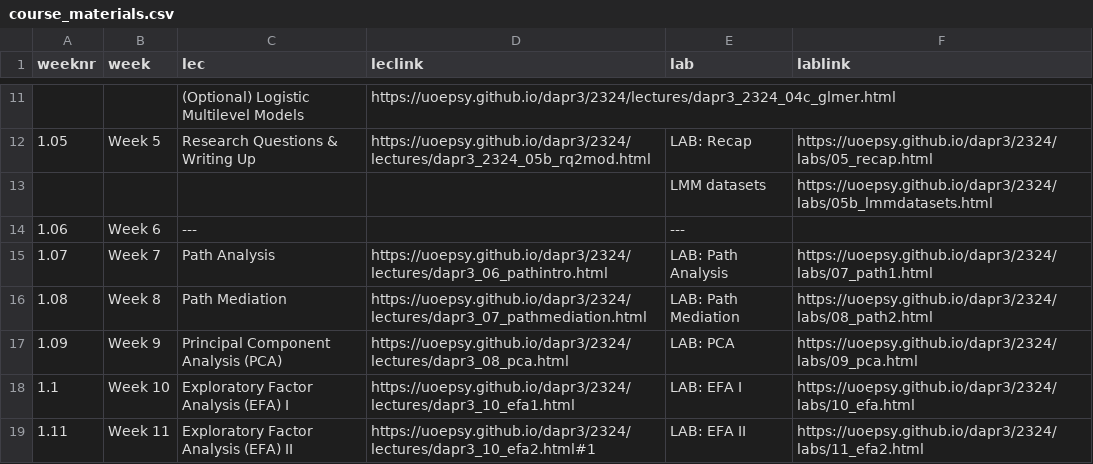
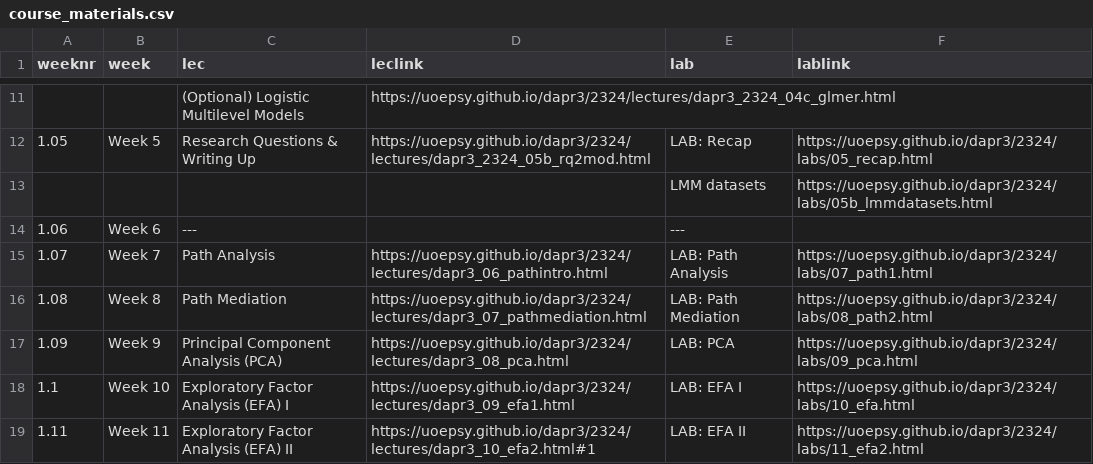
Before and after one commit to uoepsy/dapr3, a CSV file: docs/2324/course_materials.csv, drawn as a sheet; only a part is shown, gaps mark what is left out.

```diff
--- a/docs/2324/course_materials.csv
+++ b/docs/2324/course_materials.csv
@@ -17,3 +17,3 @@ weeknr,week,lec,leclink,lab,lablink
 1.09,Week 9,Principal Component Analysis (PCA),https://uoepsy.github.io/dapr3/2324/lectures/dapr3_08_pca.html,LAB: PCA,https://uoepsy.github.io/dapr3/2324/labs/09_pca.html
-1.1,Week 10,Exploratory Factor Analysis (EFA) I,https://uoepsy.github.io/dapr3/2324/lectures/dapr3_10_efa1.html,LAB: EFA I,https://uoepsy.github.io/dapr3/2324/labs/10_efa.html
+1.1,Week 10,Exploratory Factor Analysis (EFA) I,https://uoepsy.github.io/dapr3/2324/lectures/dapr3_09_efa1.html,LAB: EFA I,https://uoepsy.github.io/dapr3/2324/labs/10_efa.html
 1.11,Week 11,Exploratory Factor Analysis (EFA) II,https://uoepsy.github.io/dapr3/2324/lectures/dapr3_10_efa2.html#1,LAB: EFA II,https://uoepsy.github.io/dapr3/2324/labs/11_efa2.html
```
Also changed, not shown: 1 other file.
